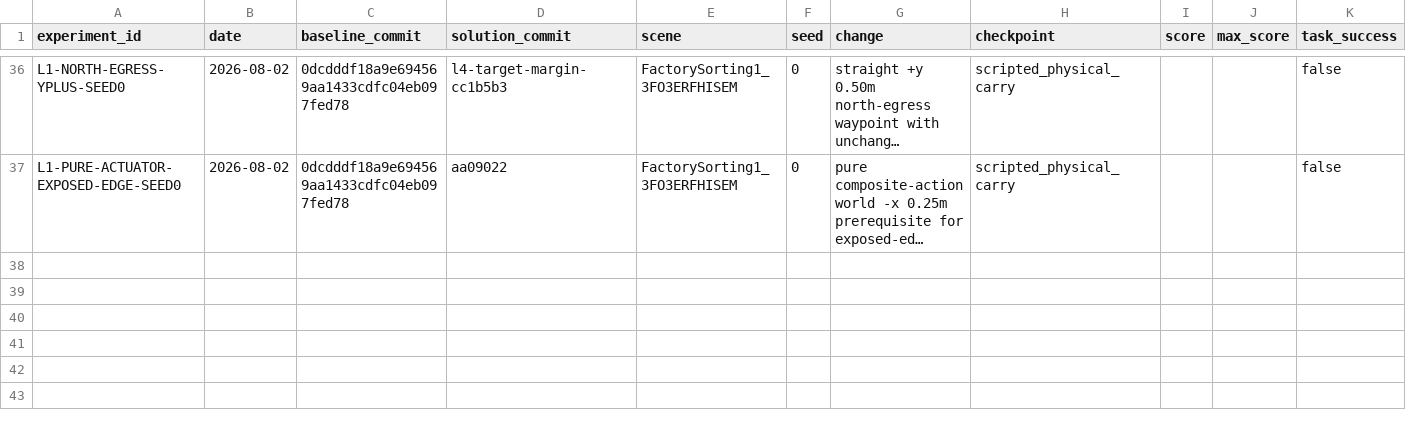
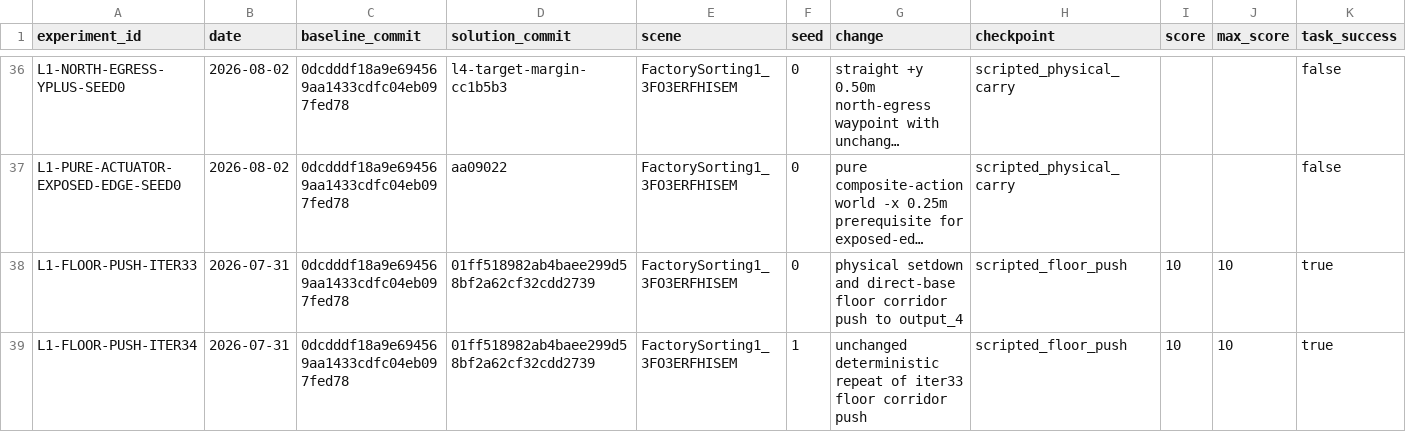
Before and after one commit to wp-a/jciiot-2026-workspace, a CSV file: experiments/experiment-log.csv, drawn as a sheet; only a part is shown, gaps mark what is left out; long unchanged cells end in …; rows hold the shown columns only; the diff names each change by its address in the sheet, - before the commit and + after, or states it on an @@ line.

Commit message:
recover physical floor push full score evidence

```diff
--- a/experiments/experiment-log.csv
+++ b/experiments/experiment-log.csv
+row 38: L1-FLOOR-PUSH-ITER33 | 2026-07-31 | 0dcdddf18a9e694569aa1433cdfc04eb097fed78 | 01ff518982ab4baee299d58bf2a62cf32cdd2739 | FactorySorting1_3FO3ERFHISEM | 0 | physical setdown and direct-base floor corridor push to output_4 | scripted_floor_push | 10 | 10 | true
+row 39: L1-FLOOR-PUSH-ITER34 | 2026-07-31 | 0dcdddf18a9e694569aa1433cdfc04eb097fed78 | 01ff518982ab4baee299d58bf2a62cf32cdd2739 | FactorySorting1_3FO3ERFHISEM | 1 | unchanged deterministic repeat of iter33 floor corridor push | scripted_floor_push | 10 | 10 | true
```
Also changed, not shown: 49 other files.
